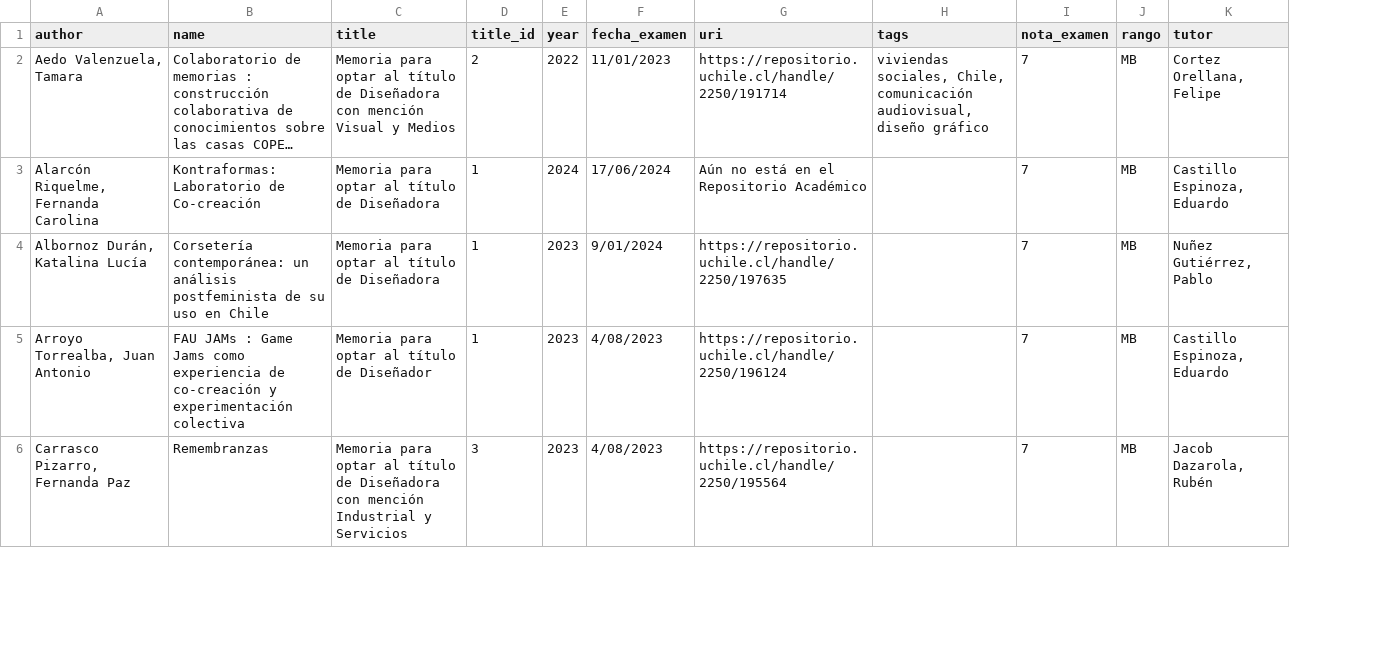
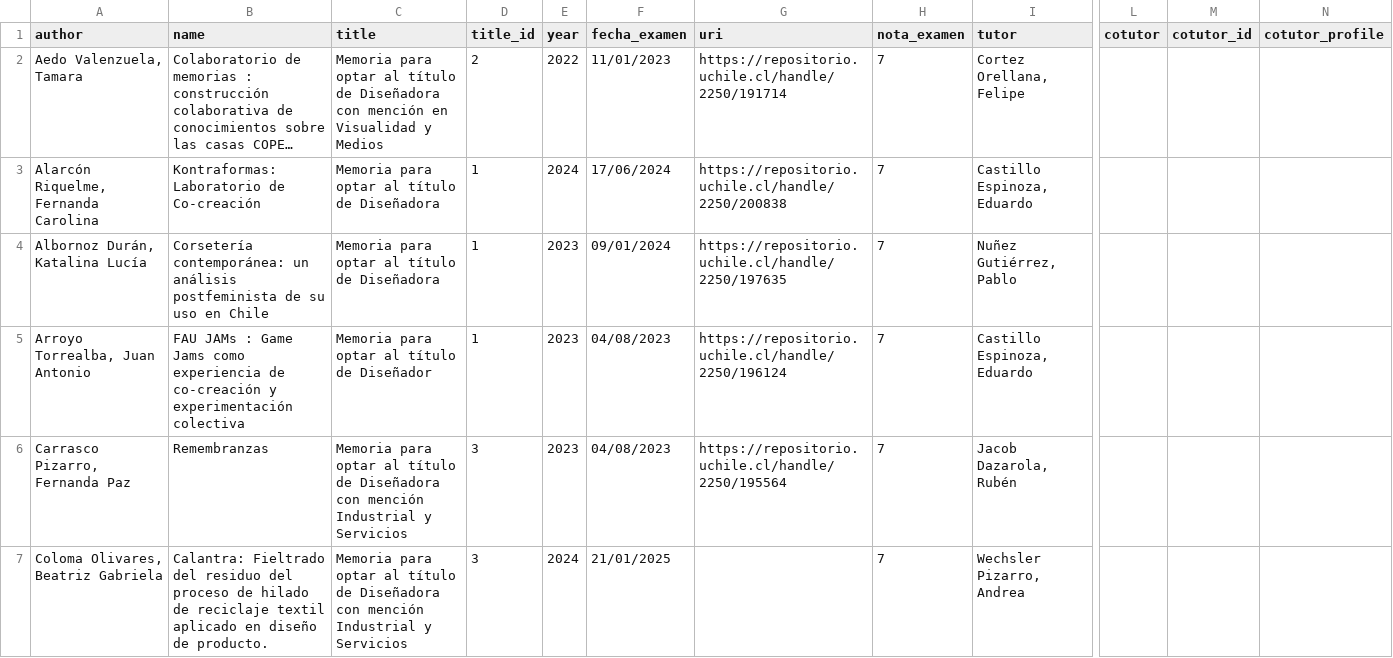
Before and after one commit to disenouchile/guiaturas, a CSV file: data/memorias.csv, drawn as a sheet; only a part is shown, gaps mark what is left out; long unchanged cells end in …; removed rows and columns are numbered as before the commit, all else as after; rows hold the shown columns only; the diff covers the shown part only; the diff names each change by its address in the sheet, - before the commit and + after, or states it on an @@ line.

Commit message:
Add files via upload

```diff
--- a/data/memorias.csv
+++ b/data/memorias.csv
-column H (tags), row 2: viviendas sociales, Chile, comunicación audiovisual, diseño gráfico
-column J (rango), rows 2-6: all MB
+column L (cotutor), empty
+column M (cotutor_id), empty
+column N (cotutor_profile), empty
-C2 (title): …con mención Visual y Medios
+C2 (title): …con mención en Visualidad y Medios
-G3 (uri): Aún no está en el Repositorio Académico
+G3 (uri): https://repositorio.uchile.cl/handle/2250/200838
-F4 (fecha_examen): 9/01/2024
+F4 (fecha_examen): 09/01/2024
-F5:F6 (fecha_examen): 4/08/2023
+F5:F6 (fecha_examen): 04/08/2023
+row 7: Coloma Olivares, Beatriz Gabriela | Calantra: Fieltrado del residuo del proceso de hilado de reciclaje textil aplicado en diseño de producto. | Memoria para optar al título de Diseñadora con mención Industrial y Servicios | 3 | 2024 | 21/01/2025 |  | 7 | Wechsler Pizarro, Andrea
```
Also changed, not shown: 7 added rows and 24 edited cells elsewhere in this file.
